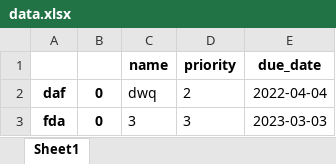
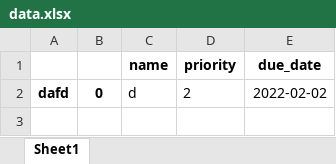
Before and after one commit to Hanzhi11/HanzhiZhang_T1A3, an Excel workbook: data.xlsx, sheet Sheet1, drawn as a sheet; values as stored, in another font and other column widths than the file's, no borders; the diff names each change by its address in the sheet, - before the commit and + after, or states it on an @@ line.

```diff
--- a/data.xlsx (sheet Sheet1)
+++ b/data.xlsx (sheet Sheet1)
-A2: daf
+A2: dafd
-C2 (name): dwq
+C2 (name): d
-E2 (due_date): 2022-04-04
+E2 (due_date): 2022-02-02
-row 3: fda | 0 | 3 | 3 | 2023-03-03
```
Also changed, not shown: 4 other files.
